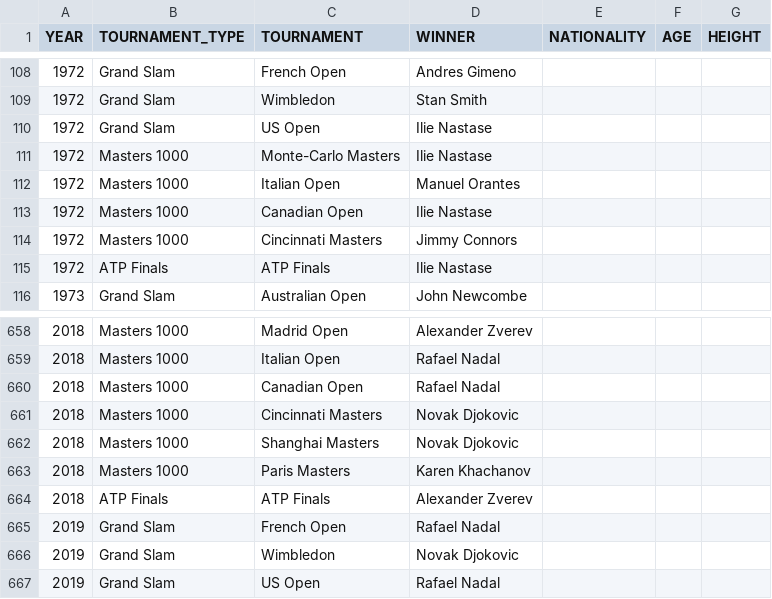
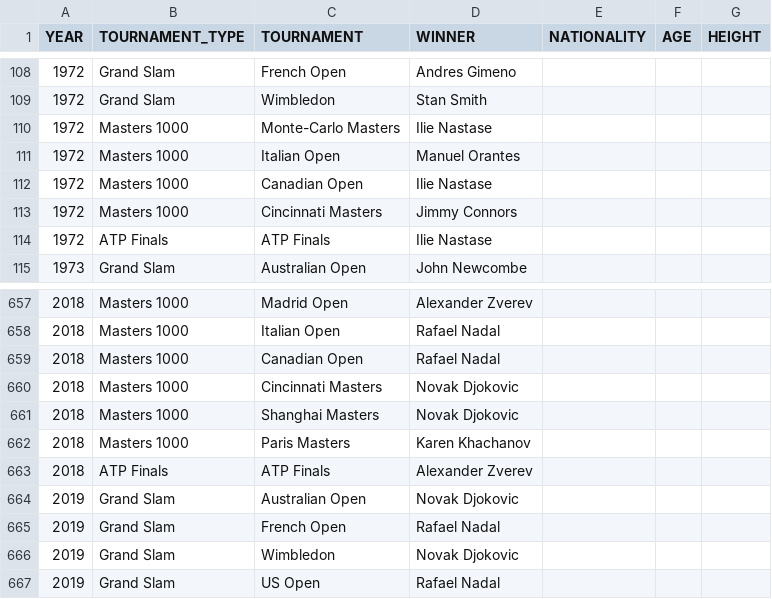
Before and after one commit to NielsMinssen/GrandSlamChampions, a CSV file: data/tennis/scrap_results.csv, drawn as a sheet; only a part is shown, gaps mark what is left out.

```diff
--- a/data/tennis/scrap_results.csv
+++ b/data/tennis/scrap_results.csv
@@ -109,3 +109,2 @@ YEAR,TOURNAMENT_TYPE,TOURNAMENT,WINNER,NATIONALITY,AGE,HEIGHT
 1972,Grand Slam,Wimbledon,Stan Smith,
-1972,Grand Slam,US Open,Ilie Nastase,
 1972,Masters 1000,Monte-Carlo Masters,Ilie Nastase,
@@ -664,2 +663,3 @@ YEAR,TOURNAMENT_TYPE,TOURNAMENT,WINNER,NATIONALITY,AGE,HEIGHT
 2018,ATP Finals,ATP Finals,Alexander Zverev,
+2019,Grand Slam,Australian Open,Novak Djokovic,
 2019,Grand Slam,French Open,Rafael Nadal,
```
Also changed, not shown: data/tennis/scrap_results_aggregated.csv.
